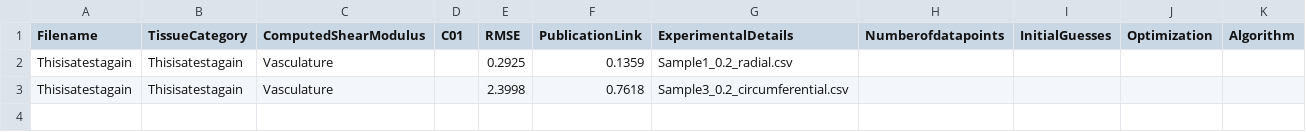
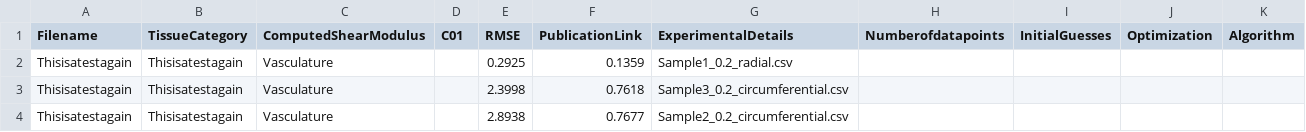
Before and after one commit to Fit2Tissue/Vasculature, a CSV file: Neo-Hookean_results_newfile.csv, drawn as a sheet.

Commit message:
Append results for Neo-Hookean with note

```diff
--- a/Neo-Hookean_results_newfile.csv
+++ b/Neo-Hookean_results_newfile.csv
@@ -3 +3,2 @@ Thisisatestagain,Thisisatestagain,Vasculature,,0.2925,0.1359,Sample1_0.2_radial.
 Thisisatestagain,Thisisatestagain,Vasculature,,2.3998,0.7618,Sample3_0.2_circumferential.csv
+Thisisatestagain,Thisisatestagain,Vasculature,,2.8938,0.7677,Sample2_0.2_circumferential.csv
```
